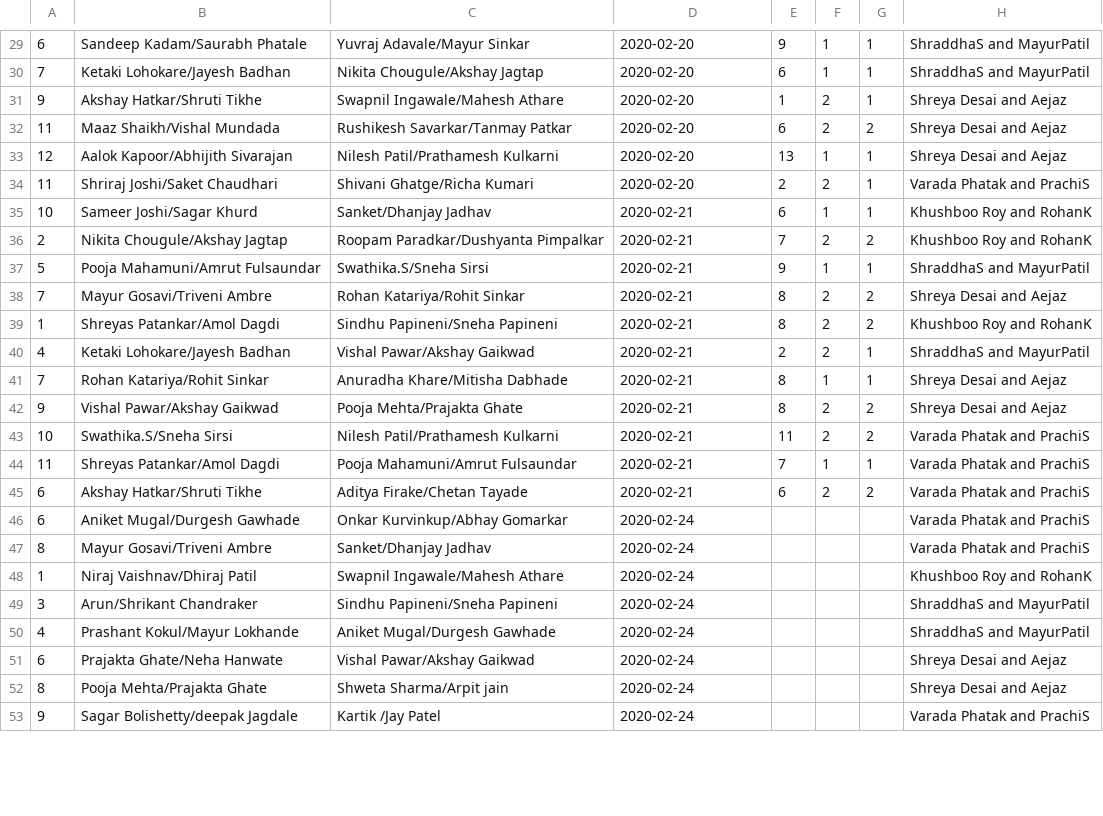
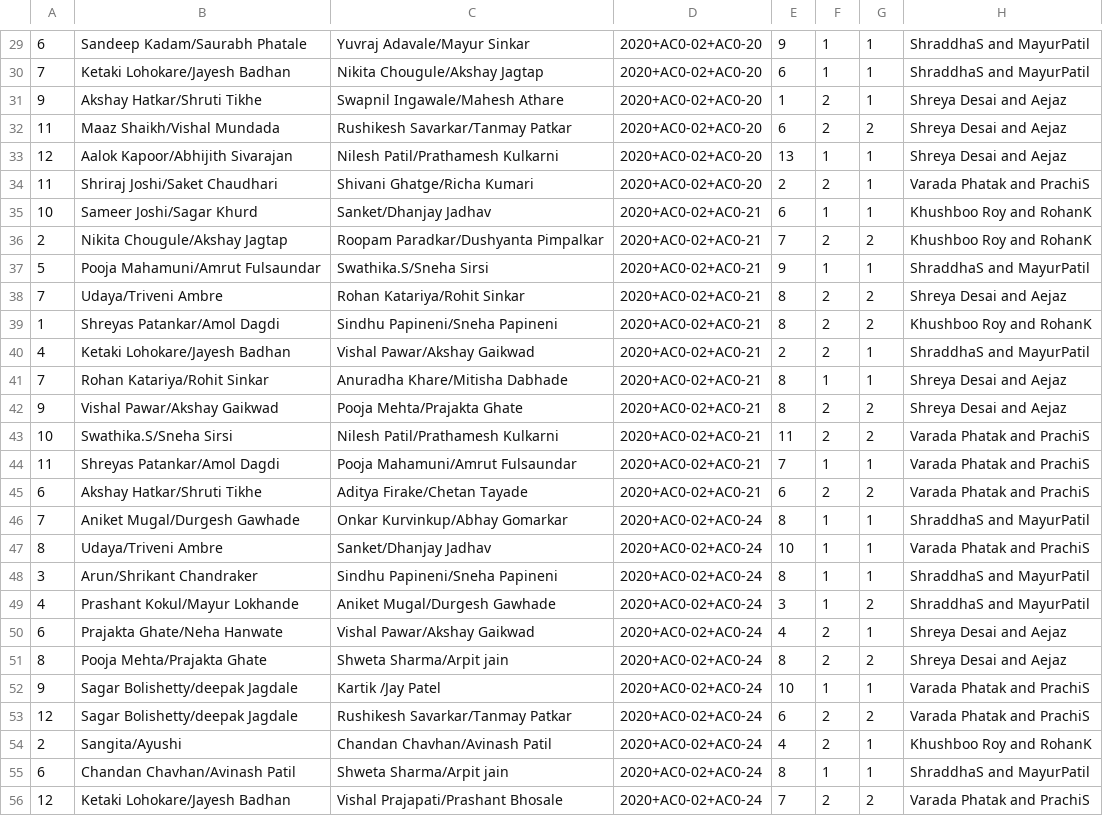
Before and after one commit to rk-personal/tournament-supervisor, a CSV file: img/Matches.csv, drawn as a sheet; only a part is shown, gaps mark what is left out; the diff covers the shown part only.

```diff
--- a/img/Matches.csv
+++ b/img/Matches.csv
@@ -29,25 +29,28 @@
-6,Sandeep Kadam/Saurabh Phatale ,Yuvraj Adavale/Mayur Sinkar,2020-02-20,9,1,1,ShraddhaS and MayurPatil
-7,Ketaki Lohokare/Jayesh Badhan ,Nikita Chougule/Akshay Jagtap,2020-02-20,6,1,1,ShraddhaS and MayurPatil
-9,Akshay Hatkar/Shruti Tikhe ,Swapnil Ingawale/Mahesh Athare,2020-02-20,1,2,1,Shreya Desai and Aejaz
-11,Maaz Shaikh/Vishal Mundada ,Rushikesh Savarkar/Tanmay Patkar,2020-02-20,6,2,2,Shreya Desai and Aejaz
-12,Aalok Kapoor/Abhijith Sivarajan ,Nilesh Patil/Prathamesh Kulkarni,2020-02-20,13,1,1,Shreya Desai and Aejaz
-11,Shriraj Joshi/Saket Chaudhari ,Shivani Ghatge/Richa Kumari,2020-02-20,2,2,1,Varada Phatak and PrachiS
-10,Sameer Joshi/Sagar Khurd ,Sanket/Dhanjay Jadhav,2020-02-21,6,1,1,Khushboo Roy and RohanK
-2,Nikita Chougule/Akshay Jagtap ,Roopam Paradkar/Dushyanta Pimpalkar,2020-02-21,7,2,2,Khushboo Roy and RohanK
-5,Pooja Mahamuni/Amrut Fulsaundar ,Swathika.S/Sneha Sirsi,2020-02-21,9,1,1,ShraddhaS and MayurPatil
-7,Mayur Gosavi/Triveni Ambre ,Rohan Katariya/Rohit Sinkar,2020-02-21,8,2,2,Shreya Desai and Aejaz
-1,Shreyas Patankar/Amol Dagdi,Sindhu Papineni/Sneha Papineni,2020-02-21,8,2,2,Khushboo Roy and RohanK
-4,Ketaki Lohokare/Jayesh Badhan,Vishal Pawar/Akshay Gaikwad,2020-02-21,2,2,1,ShraddhaS and MayurPatil
-7,Rohan Katariya/Rohit Sinkar,Anuradha Khare/Mitisha Dabhade,2020-02-21,8,1,1,Shreya Desai and Aejaz
-9,Vishal Pawar/Akshay Gaikwad , Pooja Mehta/Prajakta Ghate,2020-02-21,8,2,2,Shreya Desai and Aejaz
-10,Swathika.S/Sneha Sirsi ,Nilesh Patil/Prathamesh Kulkarni,2020-02-21,11,2,2,Varada Phatak and PrachiS
-11,Shreyas Patankar/Amol Dagdi , Pooja Mahamuni/Amrut Fulsaundar,2020-02-21,7,1,1,Varada Phatak and PrachiS
-6,Akshay Hatkar/Shruti Tikhe ,Aditya Firake/Chetan Tayade,2020-02-21,6,2,2,Varada Phatak and PrachiS
-6,Aniket Mugal/Durgesh Gawhade,Onkar Kurvinkup/Abhay Gomarkar,2020-02-24,,,,Varada Phatak and PrachiS
-8,Mayur Gosavi/Triveni Ambre ,Sanket/Dhanjay Jadhav,2020-02-24,,,,Varada Phatak and PrachiS
-1,Niraj Vaishnav/Dhiraj Patil ,Swapnil Ingawale/Mahesh Athare,2020-02-24,,,,Khushboo Roy and RohanK
-3,Arun/Shrikant Chandraker ,Sindhu Papineni/Sneha Papineni,2020-02-24,,,,ShraddhaS and MayurPatil
-4,Prashant Kokul/Mayur Lokhande ,Aniket Mugal/Durgesh Gawhade,2020-02-24,,,,ShraddhaS and MayurPatil
-6,Prajakta Ghate/Neha Hanwate,Vishal Pawar/Akshay Gaikwad,2020-02-24,,,,Shreya Desai and Aejaz
-8,Pooja Mehta/Prajakta Ghate ,Shweta Sharma/Arpit jain,2020-02-24,,,,Shreya Desai and Aejaz
-9,Sagar Bolishetty/deepak Jagdale ,Kartik /Jay Patel,2020-02-24,,,,Varada Phatak and PrachiS
+6,Sandeep Kadam/Saurabh Phatale ,Yuvraj Adavale/Mayur Sinkar,2020+AC0-02+AC0-20,9,1,1,ShraddhaS and MayurPatil
+7,Ketaki Lohokare/Jayesh Badhan ,Nikita Chougule/Akshay Jagtap,2020+AC0-02+AC0-20,6,1,1,ShraddhaS and MayurPatil
+9,Akshay Hatkar/Shruti Tikhe ,Swapnil Ingawale/Mahesh Athare,2020+AC0-02+AC0-20,1,2,1,Shreya Desai and Aejaz
+11,Maaz Shaikh/Vishal Mundada ,Rushikesh Savarkar/Tanmay Patkar,2020+AC0-02+AC0-20,6,2,2,Shreya Desai and Aejaz
+12,Aalok Kapoor/Abhijith Sivarajan ,Nilesh Patil/Prathamesh Kulkarni,2020+AC0-02+AC0-20,13,1,1,Shreya Desai and Aejaz
+11,Shriraj Joshi/Saket Chaudhari ,Shivani Ghatge/Richa Kumari,2020+AC0-02+AC0-20,2,2,1,Varada Phatak and PrachiS
+10,Sameer Joshi/Sagar Khurd ,Sanket/Dhanjay Jadhav,2020+AC0-02+AC0-21,6,1,1,Khushboo Roy and RohanK
+2,Nikita Chougule/Akshay Jagtap ,Roopam Paradkar/Dushyanta Pimpalkar,2020+AC0-02+AC0-21,7,2,2,Khushboo Roy and RohanK
+5,Pooja Mahamuni/Amrut Fulsaundar ,Swathika.S/Sneha Sirsi,2020+AC0-02+AC0-21,9,1,1,ShraddhaS and MayurPatil
+7,Udaya/Triveni Ambre ,Rohan Katariya/Rohit Sinkar,2020+AC0-02+AC0-21,8,2,2,Shreya Desai and Aejaz
+1,Shreyas Patankar/Amol Dagdi,Sindhu Papineni/Sneha Papineni,2020+AC0-02+AC0-21,8,2,2,Khushboo Roy and RohanK
+4,Ketaki Lohokare/Jayesh Badhan,Vishal Pawar/Akshay Gaikwad,2020+AC0-02+AC0-21,2,2,1,ShraddhaS and MayurPatil
+7,Rohan Katariya/Rohit Sinkar,Anuradha Khare/Mitisha Dabhade,2020+AC0-02+AC0-21,8,1,1,Shreya Desai and Aejaz
+9,Vishal Pawar/Akshay Gaikwad , Pooja Mehta/Prajakta Ghate,2020+AC0-02+AC0-21,8,2,2,Shreya Desai and Aejaz
+10,Swathika.S/Sneha Sirsi ,Nilesh Patil/Prathamesh Kulkarni,2020+AC0-02+AC0-21,11,2,2,Varada Phatak and PrachiS
+11,Shreyas Patankar/Amol Dagdi , Pooja Mahamuni/Amrut Fulsaundar,2020+AC0-02+AC0-21,7,1,1,Varada Phatak and PrachiS
+6,Akshay Hatkar/Shruti Tikhe ,Aditya Firake/Chetan Tayade,2020+AC0-02+AC0-21,6,2,2,Varada Phatak and PrachiS
+7,Aniket Mugal/Durgesh Gawhade ,Onkar Kurvinkup/Abhay Gomarkar ,2020+AC0-02+AC0-24,8,1,1,ShraddhaS and MayurPatil
+8,Udaya/Triveni Ambre ,Sanket/Dhanjay Jadhav,2020+AC0-02+AC0-24,10,1,1,Varada Phatak and PrachiS
+3,Arun/Shrikant Chandraker ,Sindhu Papineni/Sneha Papineni,2020+AC0-02+AC0-24,8,1,1,ShraddhaS and MayurPatil
+4,Prashant Kokul/Mayur Lokhande ,Aniket Mugal/Durgesh Gawhade,2020+AC0-02+AC0-24,3,1,2,ShraddhaS and MayurPatil
+6,Prajakta Ghate/Neha Hanwate,Vishal Pawar/Akshay Gaikwad,2020+AC0-02+AC0-24,4,2,1,Shreya Desai and Aejaz
+8,Pooja Mehta/Prajakta Ghate ,Shweta Sharma/Arpit jain,2020+AC0-02+AC0-24,8,2,2,Shreya Desai and Aejaz
+9,Sagar Bolishetty/deepak Jagdale ,Kartik /Jay Patel,2020+AC0-02+AC0-24,10,1,1,Varada Phatak and PrachiS
+12,Sagar Bolishetty/deepak Jagdale,Rushikesh Savarkar/Tanmay Patkar,2020+AC0-02+AC0-24,6,2,2,Varada Phatak and PrachiS
+2,Sangita/Ayushi ,Chandan Chavhan/Avinash Patil ,2020+AC0-02+AC0-24,4,2,1,Khushboo Roy and RohanK
+6,Chandan Chavhan/Avinash Patil ,Shweta Sharma/Arpit jain,2020+AC0-02+AC0-24,8,1,1,ShraddhaS and MayurPatil
+12,Ketaki Lohokare/Jayesh Badhan ,Vishal Prajapati/Prashant Bhosale,2020+AC0-02+AC0-24,7,2,2,Varada Phatak and PrachiS
```
Also changed, not shown: 3 added rows, 6 removed rows and 36 edited cells elsewhere in this file, 2 other files.
